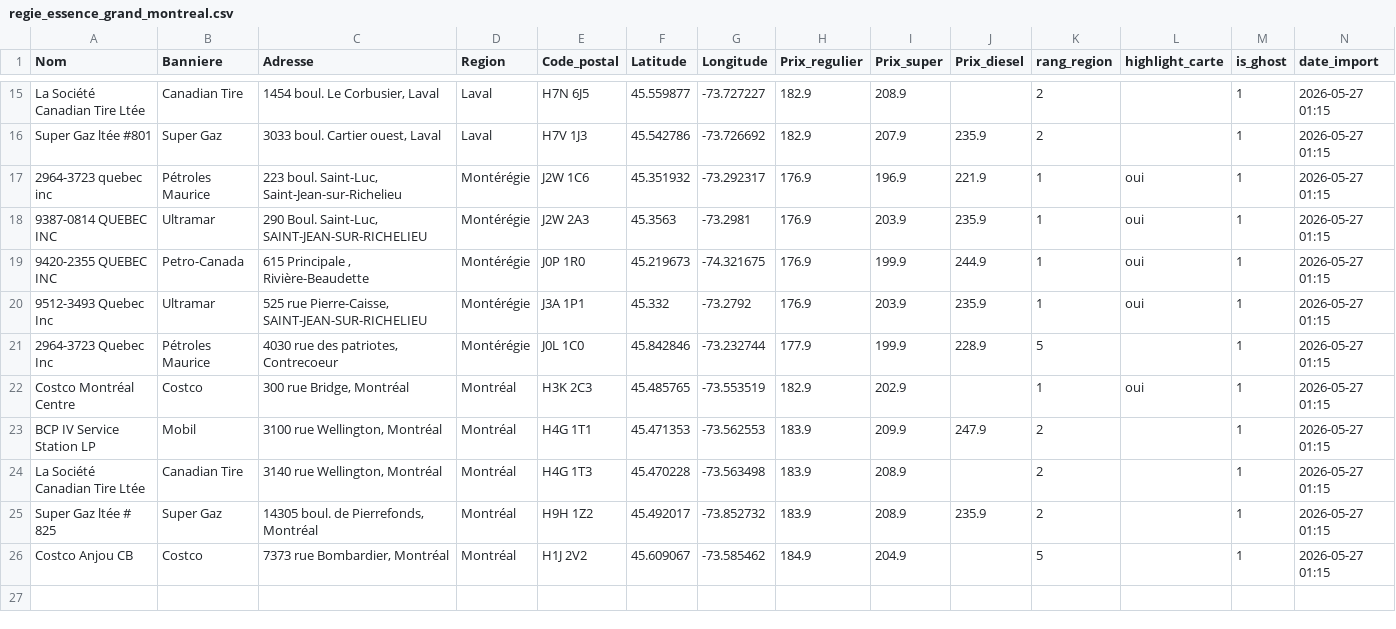
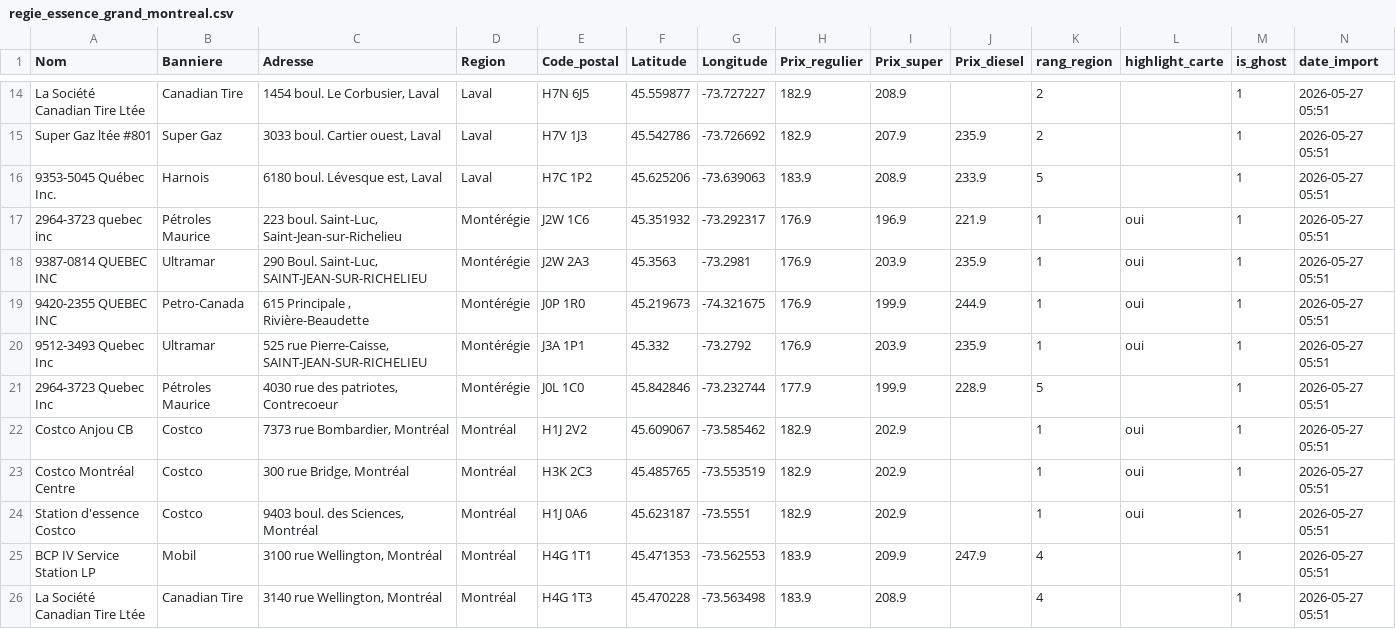
Before and after one commit to emclavel/regie-essence-quebec-data, a CSV file: data/regie_essence_grand_montreal.csv, drawn as a sheet; only a part is shown, gaps mark what is left out; removed rows and columns are numbered as before the commit, all else as after; the diff covers the shown part only; the diff names each change by its address in the sheet, - before the commit and + after, or states it on an @@ line.

```diff
--- a/data/regie_essence_grand_montreal.csv
+++ b/data/regie_essence_grand_montreal.csv
-N14:N15 (date_import): 2026-05-27 01:15
+N14:N15 (date_import): 2026-05-27 05:51
+row 16: 9353-5045 Québec Inc. | Harnois | 6180 boul. Lévesque est, Laval | Laval | H7C 1P2 | 45.625206 | -73.639063 | 183.9 | 208.9 | 233.9 | 5 |  | 1 | 2026-05-27 05:51
-N17:N21 (date_import): 2026-05-27 01:15
+N17:N21 (date_import): 2026-05-27 05:51
+row 22: Costco Anjou CB | Costco | 7373 rue Bombardier, Montréal | Montréal | H1J 2V2 | 45.609067 | -73.585462 | 182.9 | 202.9 |  | 1 | oui | 1 | 2026-05-27 05:51
-N23 (date_import): 2026-05-27 01:15
+N23 (date_import): 2026-05-27 05:51
+row 24: Station d'essence Costco | Costco | 9403 boul. des Sciences, Montréal | Montréal | H1J 0A6 | 45.623187 | -73.5551 | 182.9 | 202.9 |  | 1 | oui | 1 | 2026-05-27 05:51
-K25:K26 (rang_region): 2
+K25:K26 (rang_region): 4
-N25:N26 (date_import): 2026-05-27 01:15
+N25:N26 (date_import): 2026-05-27 05:51
-row 25: Super Gaz ltée # 825 | Super Gaz | 14305 boul. de Pierrefonds, Montréal | Montréal | H9H 1Z2 | 45.492017 | -73.852732 | 183.9 | 208.9 | 235.9 | 2 |  | 1 | 2026-05-27 01:15
-row 26: Costco Anjou CB | Costco | 7373 rue Bombardier, Montréal | Montréal | H1J 2V2 | 45.609067 | -73.585462 | 184.9 | 204.9 |  | 5 |  | 1 | 2026-05-27 01:15
```
Also changed, not shown: 2 added rows, 3 removed rows and 16 edited cells elsewhere in this file, data/regie_essence_estrie.csv, data/regie_essence_mauricie.csv, 3 other files.
